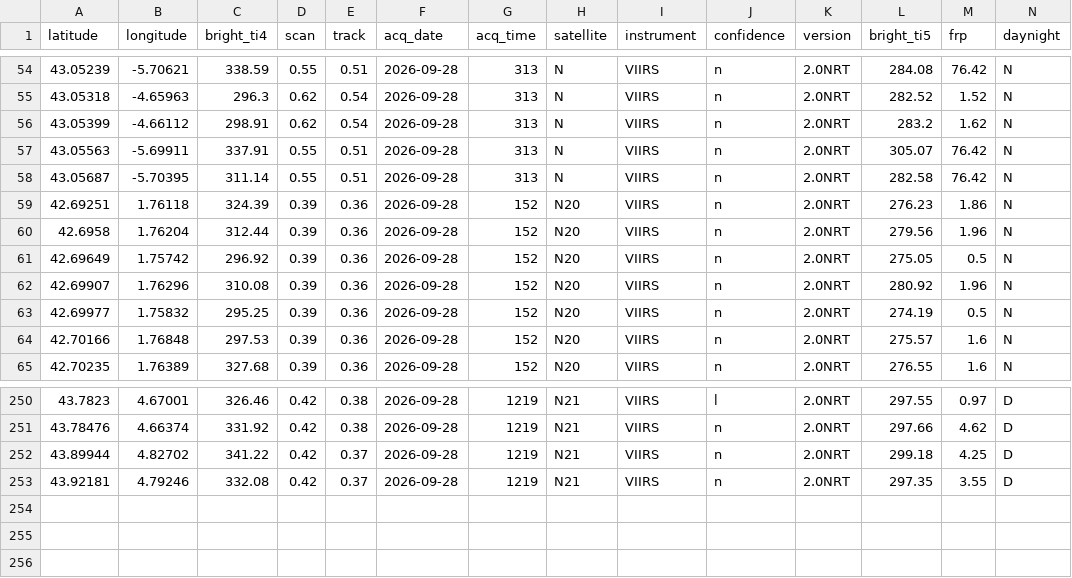
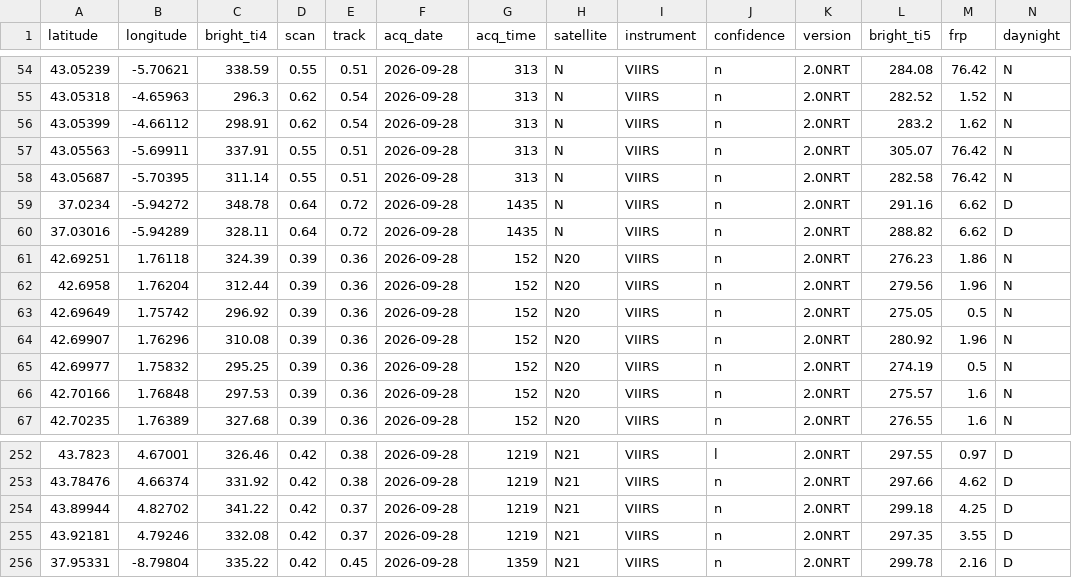
Before and after one commit to andreasolanorosique-lab/Incendios-Espana-v2, a CSV file: fires.csv, drawn as a sheet; only a part is shown, gaps mark what is left out.

```diff
--- a/fires.csv
+++ b/fires.csv
@@ -58,2 +58,4 @@ latitude,longitude,bright_ti4,scan,track,acq_date,acq_time,satellite,instrument,
 43.05687,-5.70395,311.14,0.55,0.51,2026-09-28,313,N,VIIRS,n,2.0NRT,282.58,76.42,N
+37.0234,-5.94272,348.78,0.64,0.72,2026-09-28,1435,N,VIIRS,n,2.0NRT,291.16,6.62,D
+37.03016,-5.94289,328.11,0.64,0.72,2026-09-28,1435,N,VIIRS,n,2.0NRT,288.82,6.62,D
 42.69251,1.76118,324.39,0.39,0.36,2026-09-28,152,N20,VIIRS,n,2.0NRT,276.23,1.86,N
@@ -253 +255,2 @@ latitude,longitude,bright_ti4,scan,track,acq_date,acq_time,satellite,instrument,
 43.92181,4.79246,332.08,0.42,0.37,2026-09-28,1219,N21,VIIRS,n,2.0NRT,297.35,3.55,D
+37.95331,-8.79804,335.22,0.42,0.45,2026-09-28,1359,N21,VIIRS,n,2.0NRT,299.78,2.16,D
```
Also changed, not shown: 1 other file.
